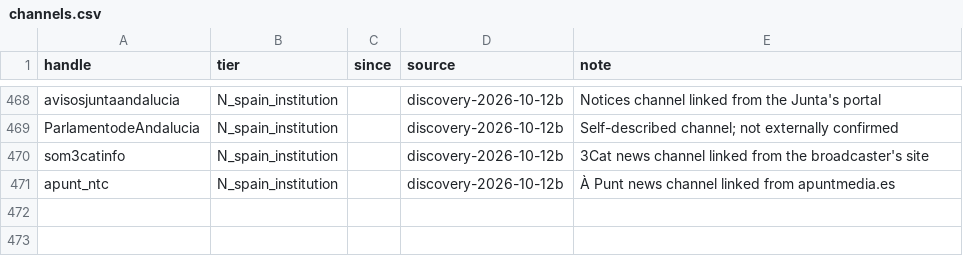
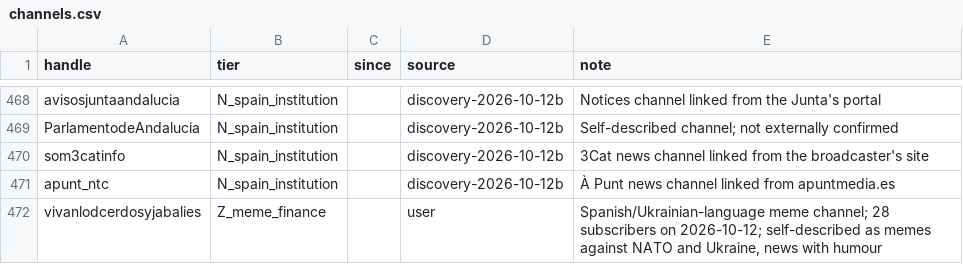
Before and after one commit to mateo19182/tg-monitor, a CSV file: channels.csv, drawn as a sheet; only a part is shown, gaps mark what is left out.

```diff
--- a/channels.csv
+++ b/channels.csv
@@ -471 +471,2 @@ som3catinfo,N_spain_institution,,discovery-2026-10-12b,3Cat news channel linked
 apunt_ntc,N_spain_institution,,discovery-2026-10-12b,À Punt news channel linked from apuntmedia.es
+vivanlodcerdosyjabalies,Z_meme_finance,,user,"Spanish/Ukrainian-language meme channel; 28 subscribers on 2026-10-12; self-described as memes against NATO and Ukraine, news with humour"
```
